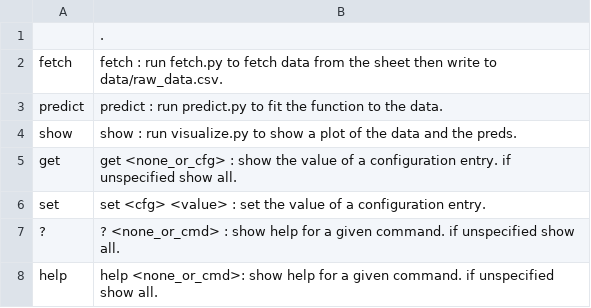
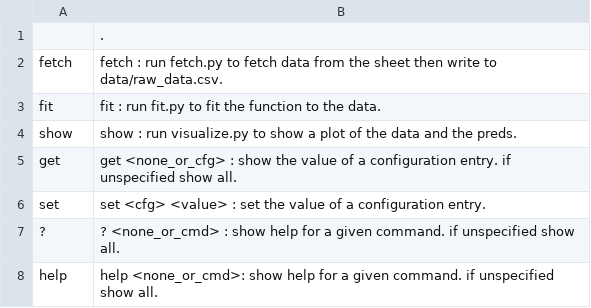
Before and after one commit to neuralProcessor314/faded-4B-views-predictor, a CSV file: usages.csv, drawn as a sheet.

Commit message:
RENAME predict.py to fit.py

```diff
--- a/usages.csv
+++ b/usages.csv
@@ -2,3 +2,3 @@
 fetch,fetch             : run fetch.py to fetch data from the sheet then write to data/raw_data.csv.
-predict,predict           : run predict.py to fit the function to the data.
+fit,fit               : run fit.py to fit the function to the data.
 show,show              : run visualize.py to show a plot of the data and the preds.
```
Also changed, not shown: 2 other files.
